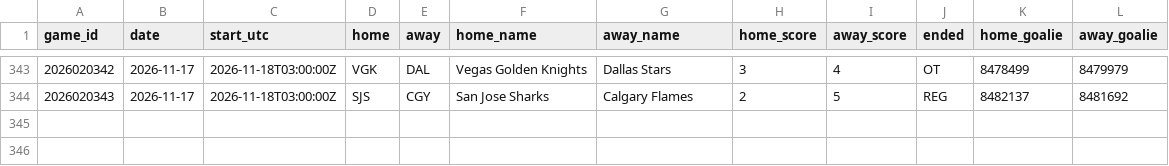
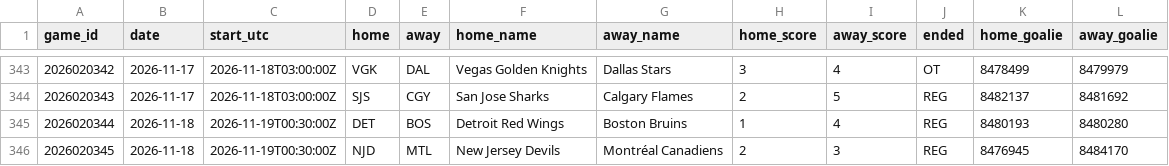
Before and after one commit to Seed808/theesness-data, a CSV file: data/nhl/games_2026.csv, drawn as a sheet; only a part is shown, gaps mark what is left out; the diff names each change by its address in the sheet, - before the commit and + after, or states it on an @@ line.

```diff
--- a/data/nhl/games_2026.csv
+++ b/data/nhl/games_2026.csv
+row 345: 2026020344 | 2026-11-18 | 2026-11-19T00:30:00Z | DET | BOS | Detroit Red Wings | Boston Bruins | 1 | 4 | REG | 8480193 | 8480280
+row 346: 2026020345 | 2026-11-18 | 2026-11-19T00:30:00Z | NJD | MTL | New Jersey Devils | Montréal Canadiens | 2 | 3 | REG | 8476945 | 8484170
```
Also changed, not shown: 1 other file.
